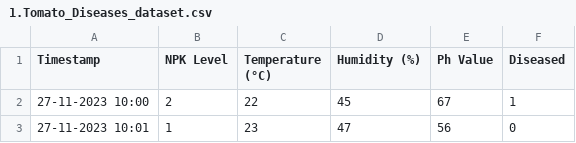
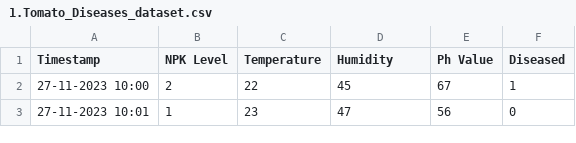
Before and after one commit to 47vk/NPK-Smart-Irrigation_datasets, a CSV file: 1.Tomato_Diseases_dataset.csv, drawn as a sheet; only a part is shown; the diff names each change by its address in the sheet, - before the commit and + after, or states it on an @@ line.

Commit message:
Update 1.Tomato_Diseases_dataset.csv

```diff
--- a/1.Tomato_Diseases_dataset.csv
+++ b/1.Tomato_Diseases_dataset.csv
-C1: Temperature (°C)
+C1: Temperature
-D1: Humidity (%)
+D1: Humidity
```
